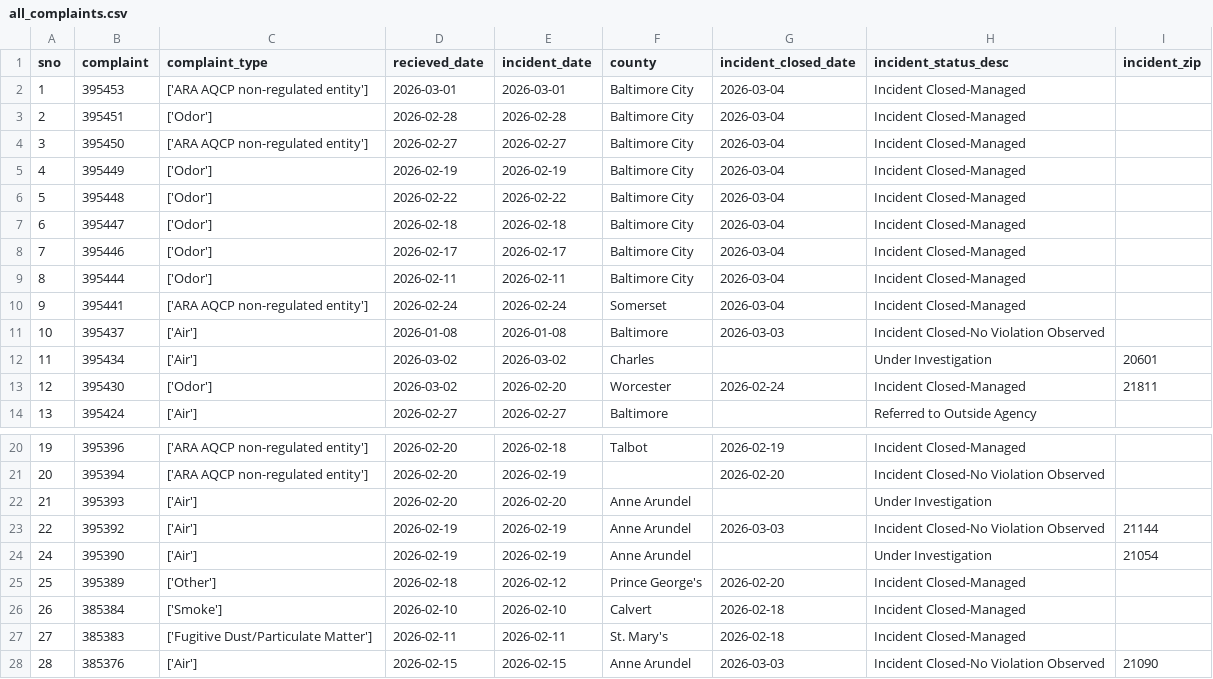
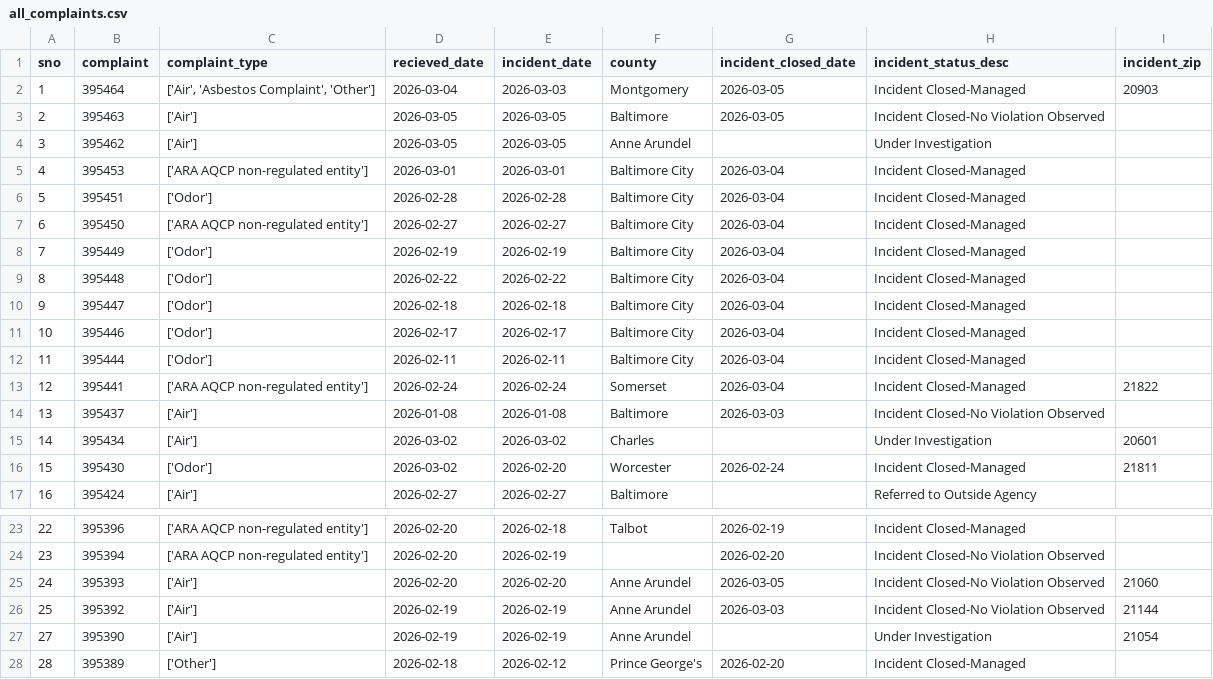
Before and after one commit to sandrafish/live-nicar-pipeline, a CSV file: exported_data/all_complaints.csv, drawn as a sheet; only a part is shown, gaps mark what is left out; the shorter side is filled out with more unchanged rows; addresses are those after the commit; the diff names each change by its address in the sheet, - before the commit and + after, or states it on an @@ line.

```diff
--- a/exported_data/all_complaints.csv
+++ b/exported_data/all_complaints.csv
+row 2: 1 | 395464 | ['Air', 'Asbestos Complaint', 'Other'] | 2026-03-04 | 2026-03-03 | Montgomery | 2026-03-05 | Incident Closed-Managed | 20903
+row 3: 2 | 395463 | ['Air'] | 2026-03-05 | 2026-03-05 | Baltimore | 2026-03-05 | Incident Closed-No Violation Observed
+row 4: 3 | 395462 | ['Air'] | 2026-03-05 | 2026-03-05 | Anne Arundel |  | Under Investigation
@@ column A (sno) renumbered from row 5 down @@
-I13 (incident_zip): (empty)
+I13 (incident_zip): 21822
-G25 (incident_closed_date): (empty)
+G25 (incident_closed_date): 2026-03-05
-H25 (incident_status_desc): Under Investigation
+H25 (incident_status_desc): Incident Closed-No Violation Observed
-I25 (incident_zip): (empty)
+I25 (incident_zip): 21060
```
Also changed, not shown: exported_data/complaint_type_frequency.csv, exported_data/invalid_counties.csv, 1 other file.
